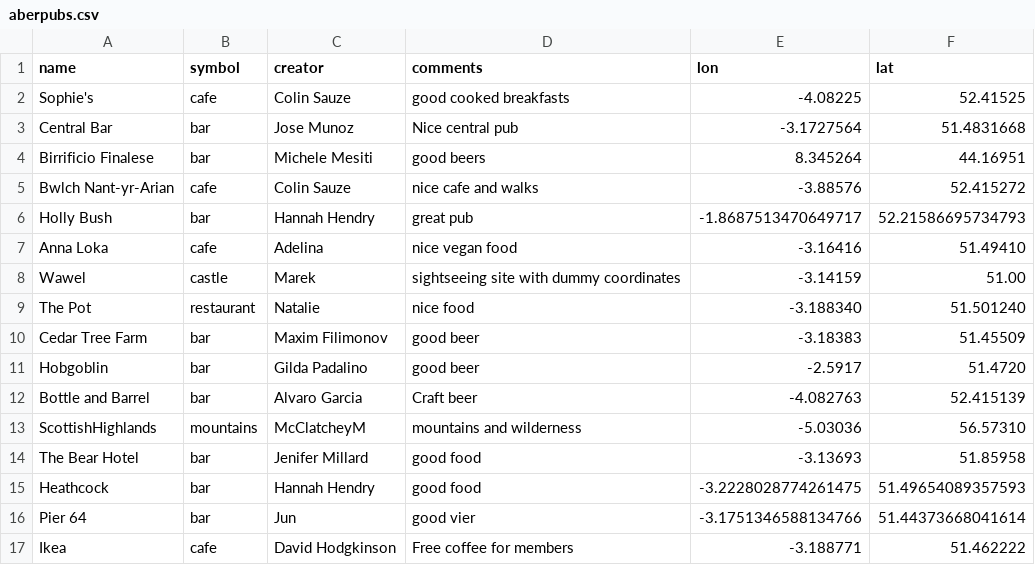
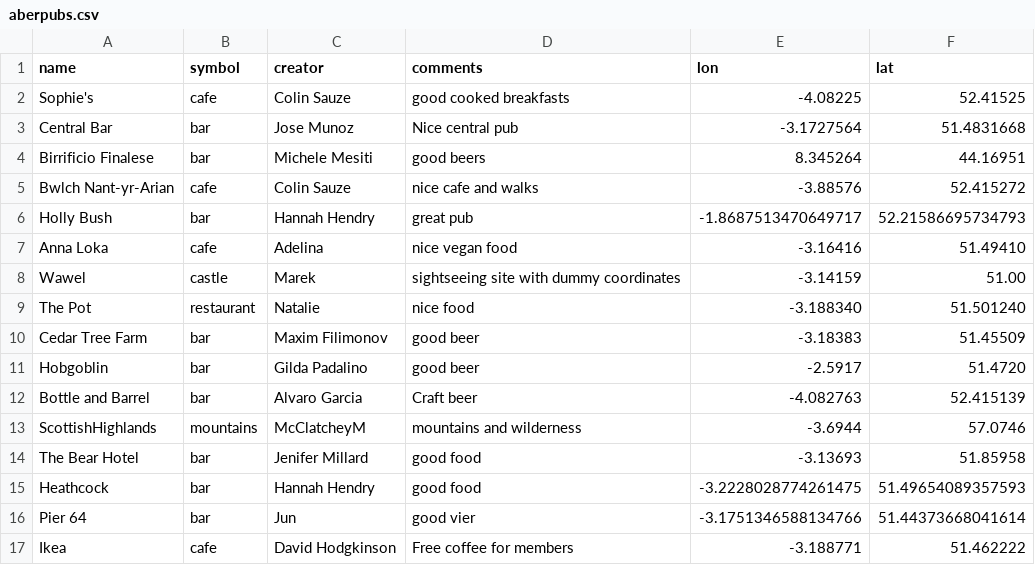
Before and after one commit to colinsauze/aber-pubs, a CSV file: aberpubs.csv, drawn as a sheet.

Commit message:
wilderness coordinates - change of location
from Glen Etive to Lairg Ghru

```diff
--- a/aberpubs.csv
+++ b/aberpubs.csv
@@ -12,3 +12,3 @@ Hobgoblin, bar, Gilda Padalino, good beer, -2.5917, 51.4720
 Bottle and Barrel, bar, Alvaro Garcia,Craft beer,-4.082763,52.415139
-ScottishHighlands, mountains, McClatcheyM, mountains and wilderness, -5.03036, 56.57310
+ScottishHighlands, mountains, McClatcheyM, mountains and wilderness, -3.6944, 57.0746
 The Bear Hotel, bar, Jenifer Millard, good food, -3.13693, 51.85958
```
